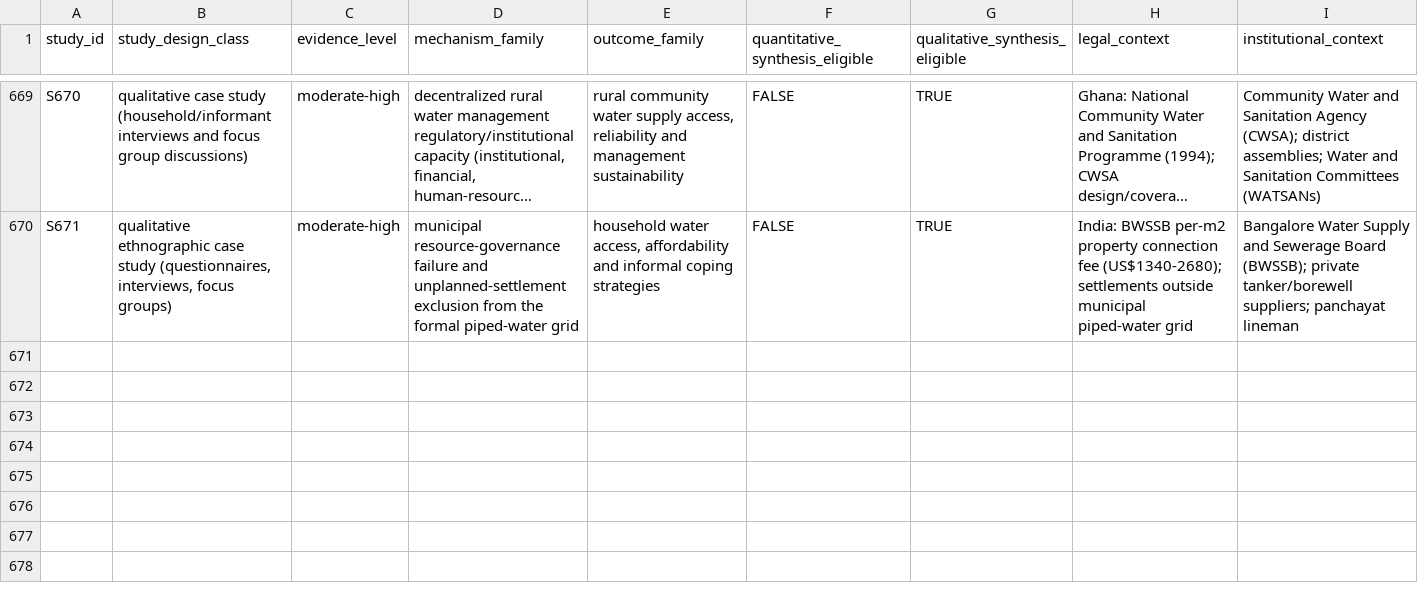
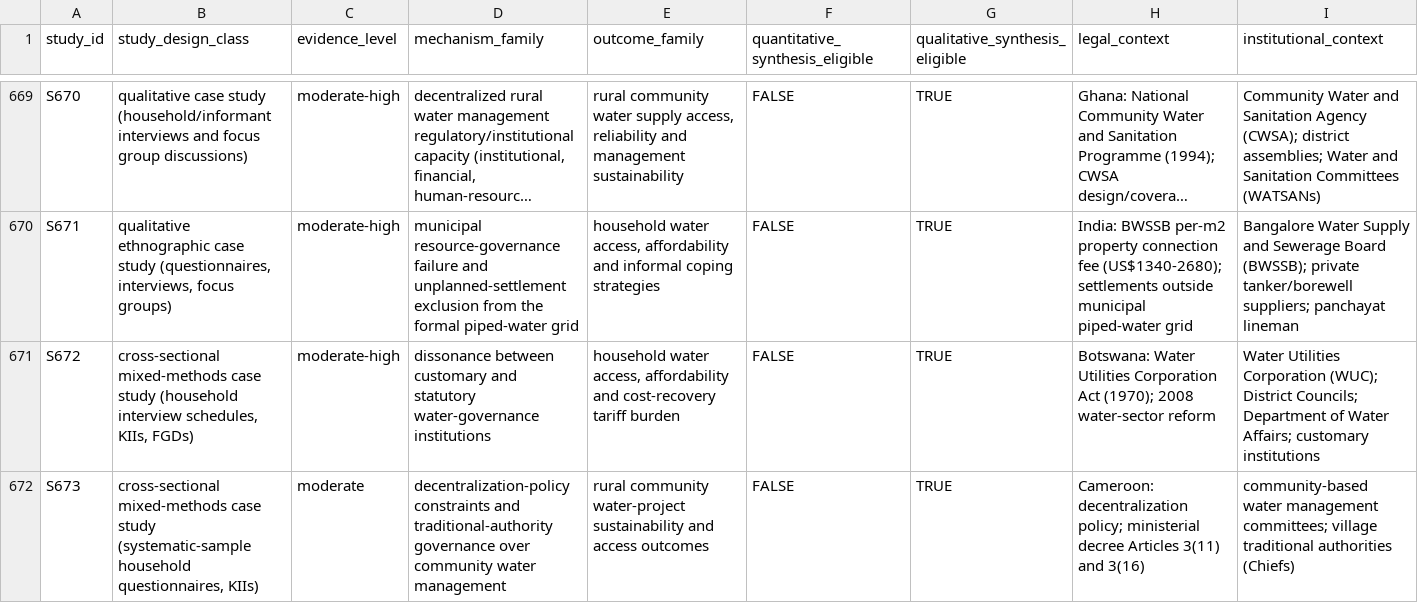
Before and after one commit to jrklaus8/water-law-dataset, a CSV file: legal-last-mile-systematic-review/05_analysis/descriptive/evidence_map.csv, drawn as a sheet; only a part is shown, gaps mark what is left out; long unchanged cells end in …; the diff names each change by its address in the sheet, - before the commit and + after, or states it on an @@ line.

```diff
--- a/legal-last-mile-systematic-review/05_analysis/descriptive/evidence_map.csv
+++ b/legal-last-mile-systematic-review/05_analysis/descriptive/evidence_map.csv
+row 671: S672 | cross-sectional mixed-methods case study (household interview schedules, KIIs, FGDs) | moderate-high | dissonance between customary and statutory water-governance institutions | household water access, affordability and cost-recovery tariff burden | FALSE | TRUE | Botswana: Water Utilities Corporation Act (1970); 2008 water-sector reform | Water Utilities Corporation (WUC); District Councils; Department of Water Affairs; customary institutions
+row 672: S673 | cross-sectional mixed-methods case study (systematic-sample household questionnaires, KIIs) | moderate | decentralization-policy constraints and traditional-authority governance over community water management | rural community water-project sustainability and access outcomes | FALSE | TRUE | Cameroon: decentralization policy; ministerial decree Articles 3(11) and 3(16) | community-based water management committees; village traditional authorities (Chiefs)
```
Also changed, not shown: legal-last-mile-systematic-review/02_screening/full_text/full_text_retrieval_queue.csv, 7 other files.
